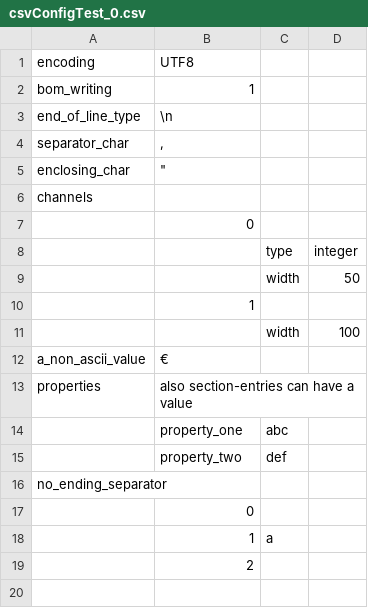
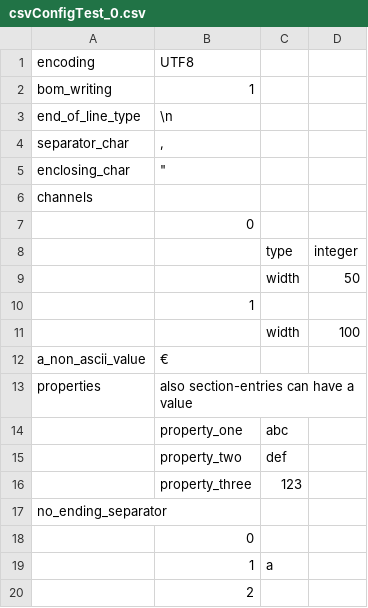
Before and after one commit to tc3t/dfglib, a CSV file: dfgTest/testfiles/csvConfigTest_0.csv, drawn as a sheet; the diff names each change by its address in the sheet, - before the commit and + after, or states it on an @@ line.

Commit message:
[ref] CsvFormatDefinition: added convenience version of getProperty()

```diff
--- a/dfgTest/testfiles/csvConfigTest_0.csv
+++ b/dfgTest/testfiles/csvConfigTest_0.csv
+row 16:  | property_three | 123
```
Also changed, not shown: 2 other files.
